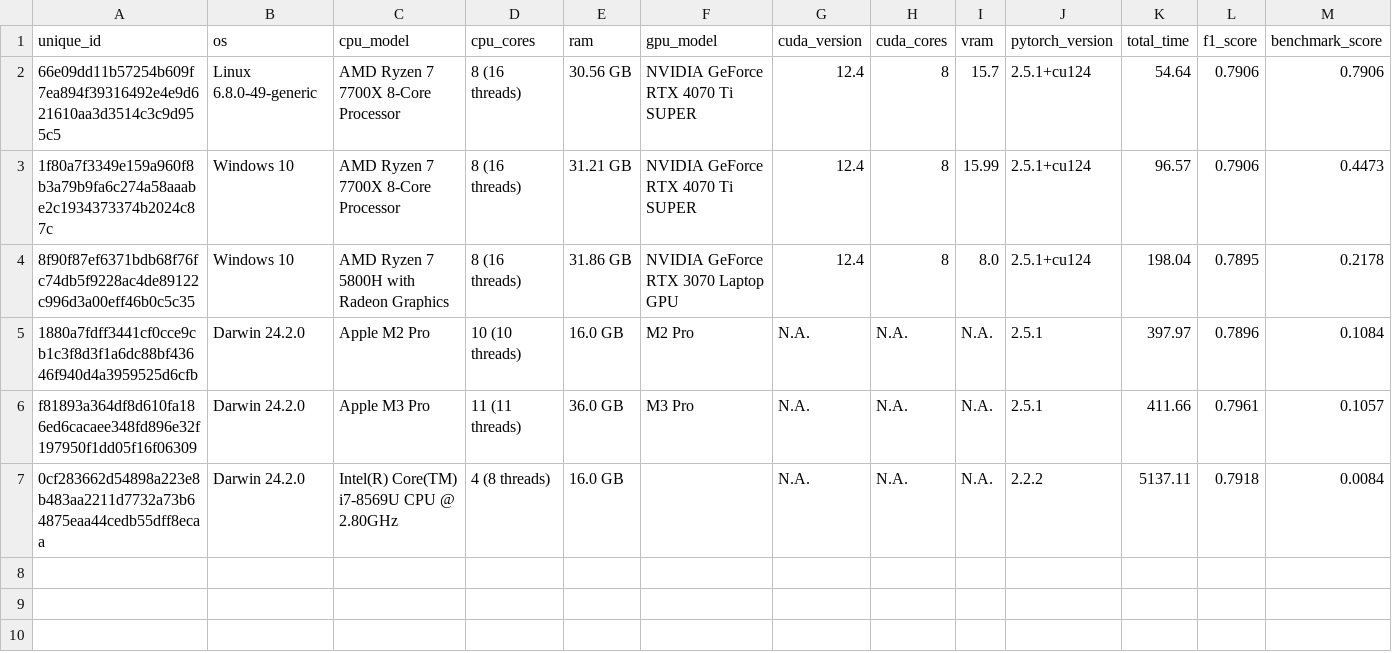
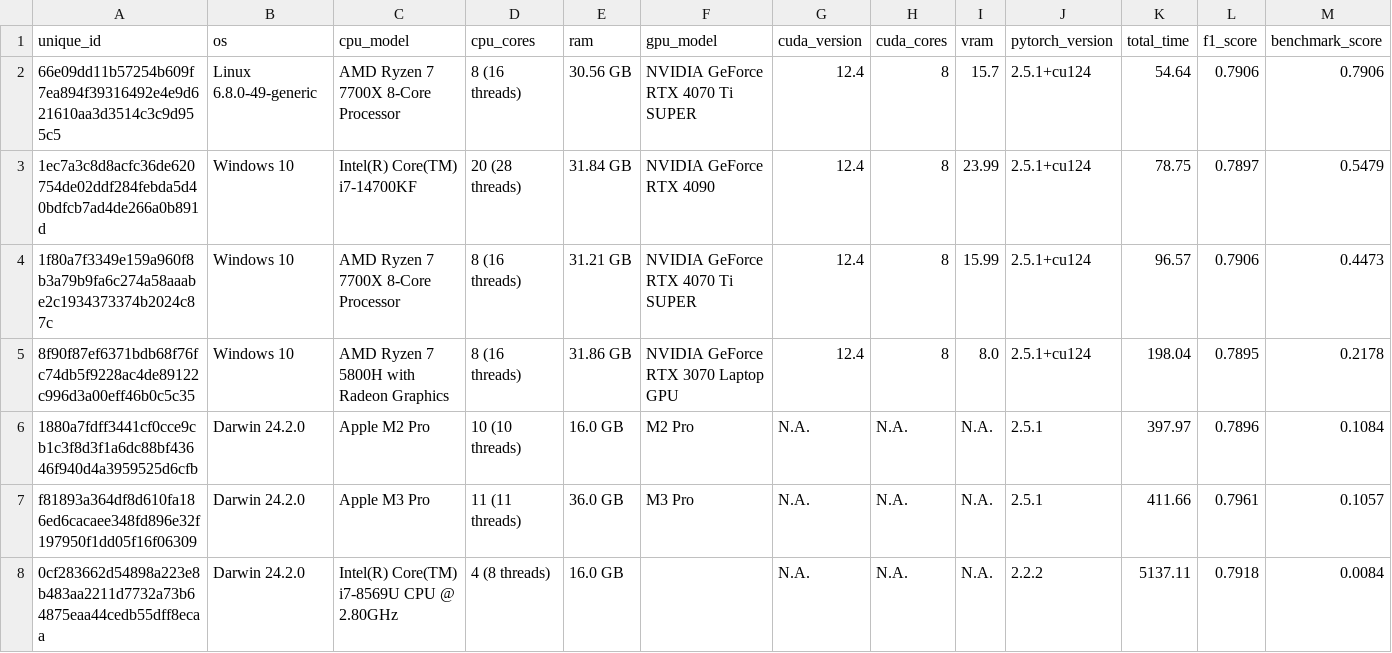
Before and after one commit to AmirYunus/ai_benchmarking, a CSV file: benchmark_results.csv, drawn as a sheet.

Commit message:
Update benchmark_results.csv

```diff
--- a/benchmark_results.csv
+++ b/benchmark_results.csv
@@ -2,2 +2,3 @@ unique_id,os,cpu_model,cpu_cores,ram,gpu_model,cuda_version,cuda_cores,vram,pyto
 66e09dd11b57254b609f7ea894f39316492e4e9d621610aa3d3514c3c9d955c5,Linux 6.8.0-49-generic,AMD Ryzen 7 7700X 8-Core Processor,8 (16 threads),30.56 GB,NVIDIA GeForce RTX 4070 Ti SUPER,12.4,8,15.7,2.5.1+cu124,54.64,0.7906,0.7906
+1ec7a3c8d8acfc36de620754de02ddf284febda5d40bdfcb7ad4de266a0b891d,Windows 10,Intel(R) Core(TM) i7-14700KF,20 (28 threads),31.84 GB,NVIDIA GeForce RTX 4090,12.4,8,23.99,2.5.1+cu124,78.75,0.7897,0.5479
 1f80a7f3349e159a960f8b3a79b9fa6c274a58aaabe2c1934373374b2024c87c,Windows 10,AMD Ryzen 7 7700X 8-Core Processor,8 (16 threads),31.21 GB,NVIDIA GeForce RTX 4070 Ti SUPER,12.4,8,15.99,2.5.1+cu124,96.57,0.7906,0.4473
```
